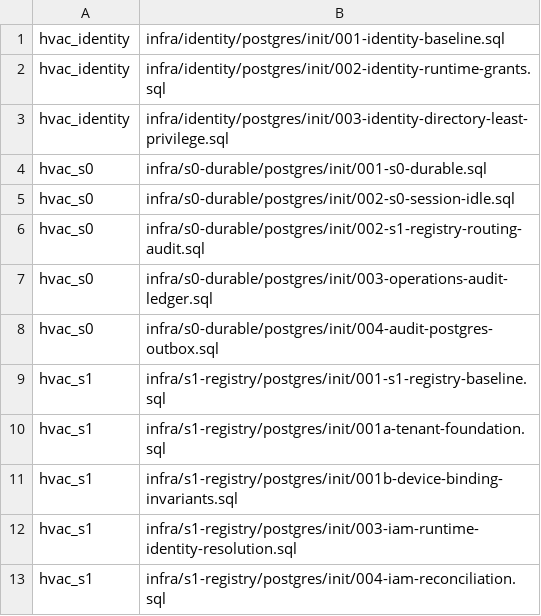
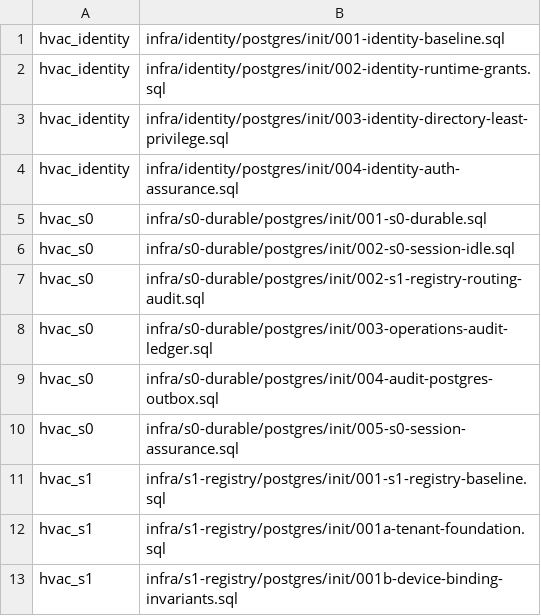
Before and after one commit to SwayingWindmill/HVAC_web, a TSV file: deploy/platform/phase1/migrations/migration-list.tsv, drawn as a sheet; only a part is shown; the shorter side is filled out with more unchanged rows.

Commit message:
feat(identity): add authentication assurance step-up (#251)

```diff
--- a/deploy/platform/phase1/migrations/migration-list.tsv
+++ b/deploy/platform/phase1/migrations/migration-list.tsv
@@ -3,2 +3,3 @@ hvac_identity|infra/identity/postgres/init/002-identity-runtime-grants.sql
 hvac_identity|infra/identity/postgres/init/003-identity-directory-least-privilege.sql
+hvac_identity|infra/identity/postgres/init/004-identity-auth-assurance.sql
 hvac_s0|infra/s0-durable/postgres/init/001-s0-durable.sql
@@ -8,2 +9,3 @@ hvac_s0|infra/s0-durable/postgres/init/003-operations-audit-ledger.sql
 hvac_s0|infra/s0-durable/postgres/init/004-audit-postgres-outbox.sql
+hvac_s0|infra/s0-durable/postgres/init/005-s0-session-assurance.sql
 hvac_s1|infra/s1-registry/postgres/init/001-s1-registry-baseline.sql
```
Also changed, not shown: 36 other files.
